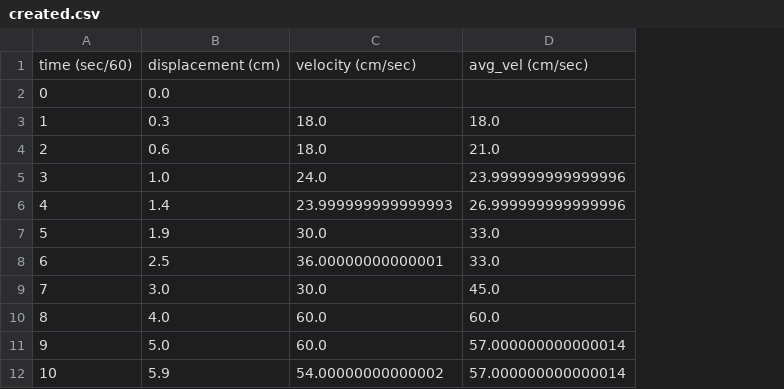
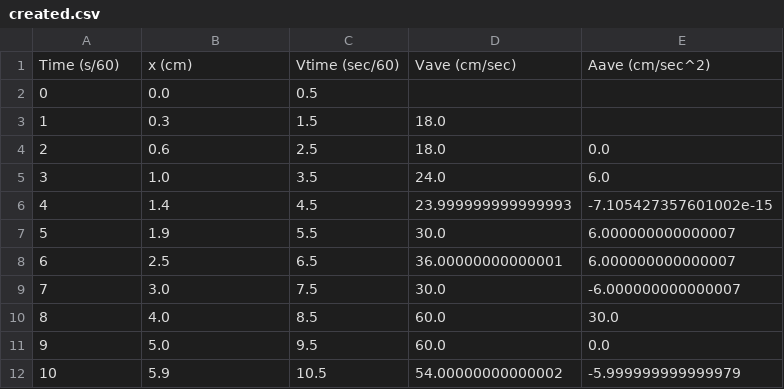
Before and after one commit to allan-gon/ecc, a CSV file: phys_1a/lab3/data/created.csv, drawn as a sheet; only a part is shown; removed rows and columns are numbered as before the commit, all else as after; the diff names each change by its address in the sheet, - before the commit and + after, or states it on an @@ line.

```diff
--- a/phys_1a/lab3/data/created.csv
+++ b/phys_1a/lab3/data/created.csv
+column C, rows 2-12: 0.5 | 1.5 | 2.5 | 3.5 | 4.5 | 5.5 | 6.5 | 7.5 | 8.5 | 9.5 | 10.5
-column D, rows 3-12: 18.0 | 21.0 | 23.999999999999996 | 26.999999999999996 | 33.0 | 33.0 | 45.0 | 60.0 | 57.000000000000014 | 57.000000000000014
+column E, rows 4-12: 0.0 | 6.0 | -7.105427357601002e-15 | 6.000000000000007 | 6.000000000000007 | -6.000000000000007 | 30.0 | 0.0 | -5.999999999999979
-row 1: time (sec/60) | displacement (cm) | velocity (cm/sec) | avg_vel (cm/sec)
+row 1: Time (s/60) | x (cm) | Vtime (sec/60) | Vave (cm/sec) | Aave (cm/sec^2)
```
Also changed, not shown: 5 other files.
